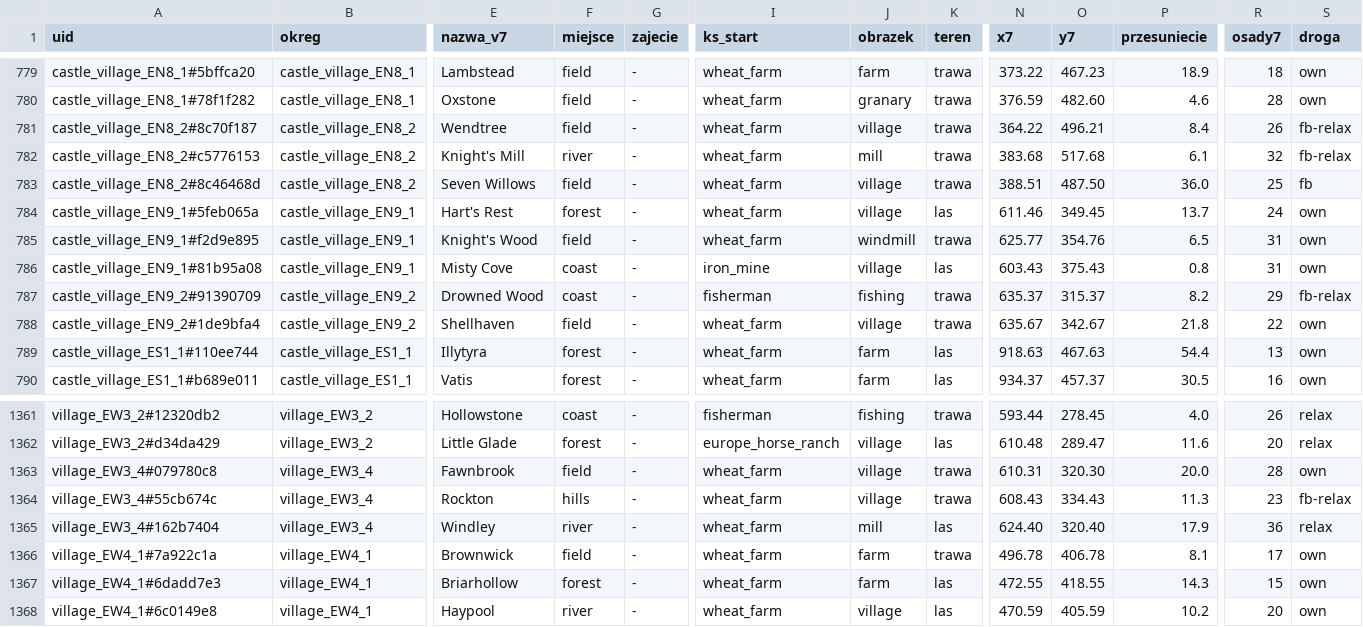
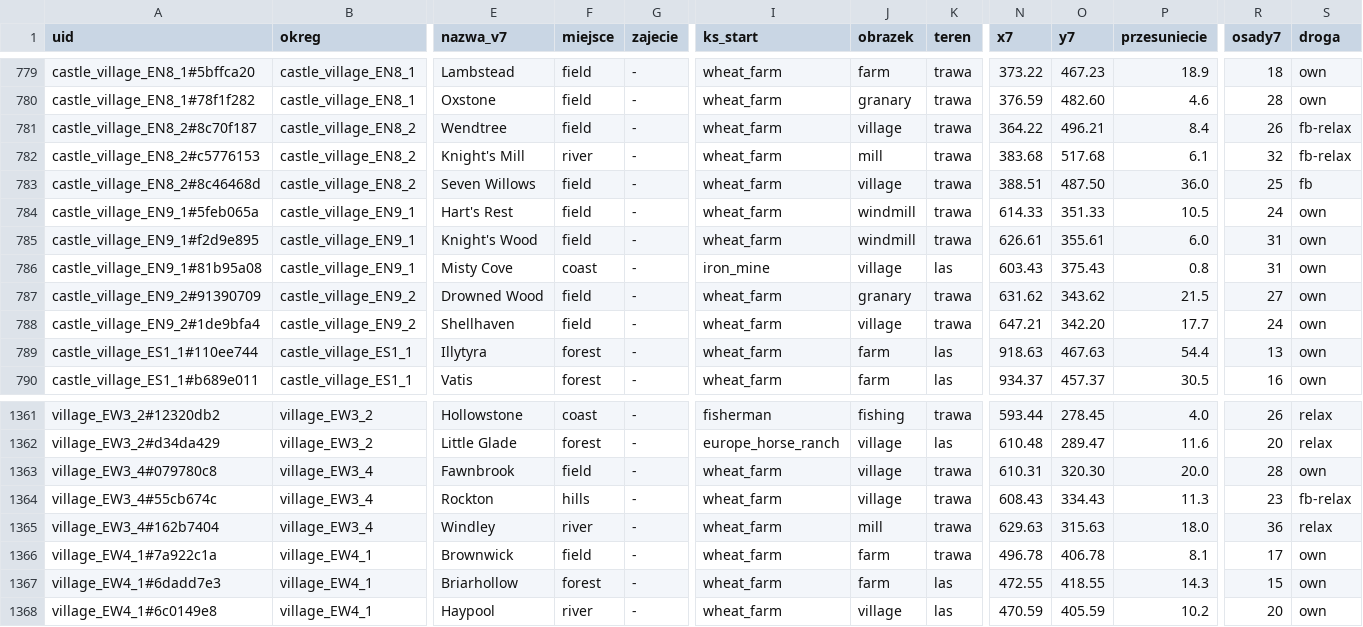
Before and after one commit to Ithaus/Bannerlor2-Realm-of-Thrones, a TSV file: tools/wioski-v7/wioski-v7.tsv, drawn as a sheet; only a part is shown, gaps mark what is left out; the diff names each change by its address in the sheet, - before the commit and + after, or states it on an @@ line.

```diff
--- a/tools/wioski-v7/wioski-v7.tsv
+++ b/tools/wioski-v7/wioski-v7.tsv
-F784 (miejsce): forest
+F784 (miejsce): field
-J784 (obrazek): village
+J784 (obrazek): windmill
-K784 (teren): las
+K784 (teren): trawa
-N784 (x7): 611.46
+N784 (x7): 614.33
-O784 (y7): 349.45
+O784 (y7): 351.33
-P784 (przesuniecie): 13.7
+P784 (przesuniecie): 10.5
-N785 (x7): 625.77
+N785 (x7): 626.61
-O785 (y7): 354.76
+O785 (y7): 355.61
-P785 (przesuniecie): 6.5
+P785 (przesuniecie): 6.0
-F787 (miejsce): coast
+F787 (miejsce): field
-I787 (ks_start): fisherman
+I787 (ks_start): wheat_farm
-J787 (obrazek): fishing
+J787 (obrazek): granary
-N787 (x7): 635.37
+N787 (x7): 631.62
-O787 (y7): 315.37
+O787 (y7): 343.62
-P787 (przesuniecie): 8.2
+P787 (przesuniecie): 21.5
-R787 (osady7): 29
+R787 (osady7): 27
-S787 (droga): fb-relax
+S787 (droga): own
-N788 (x7): 635.67
+N788 (x7): 647.21
-O788 (y7): 342.67
+O788 (y7): 342.20
-P788 (przesuniecie): 21.8
+P788 (przesuniecie): 17.7
-R788 (osady7): 22
+R788 (osady7): 24
-K1365 (teren): las
+K1365 (teren): trawa
-N1365 (x7): 624.40
+N1365 (x7): 629.63
-O1365 (y7): 320.40
+O1365 (y7): 315.63
-P1365 (przesuniecie): 17.9
+P1365 (przesuniecie): 18.0
```
Also changed, not shown: Armoury/ModuleData/arm_map_village_lore.tsv, Armoury/ModuleData/arm_map_villages.tsv, 5 other files.
